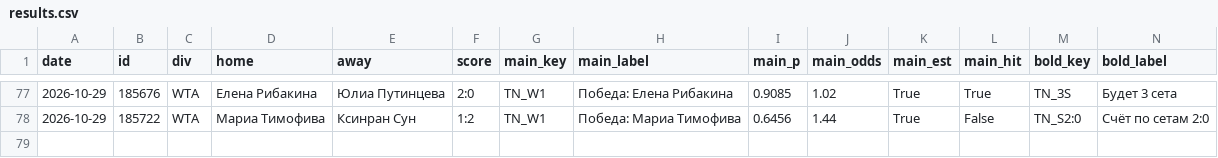
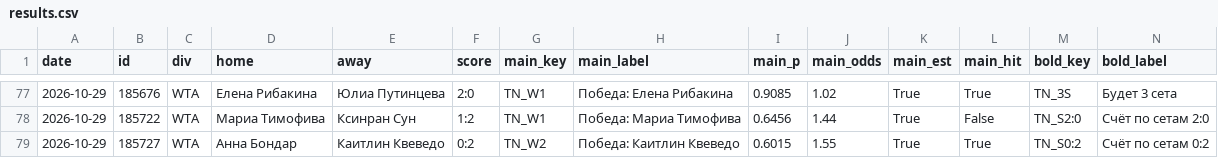
Before and after one commit to horoooos/betbot, a CSV file: data/results.csv, drawn as a sheet; only a part is shown, gaps mark what is left out; rows hold the shown columns only; the diff names each change by its address in the sheet, - before the commit and + after, or states it on an @@ line.

```diff
--- a/data/results.csv
+++ b/data/results.csv
+row 79: 2026-10-29 | 185727 | WTA | Анна Бондар | Каитлин Квеведо | 0:2 | TN_W2 | Победа: Каитлин Квеведо | 0.6015 | 1.55 | True | True | TN_S0:2 | Счёт по сетам 0:2
```
Also changed, not shown: 2 other files.
